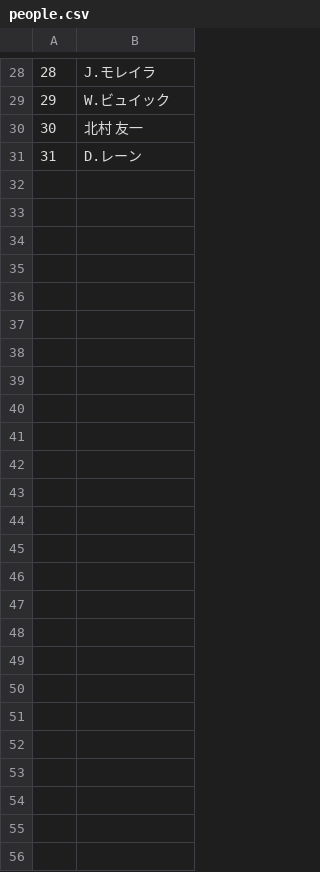
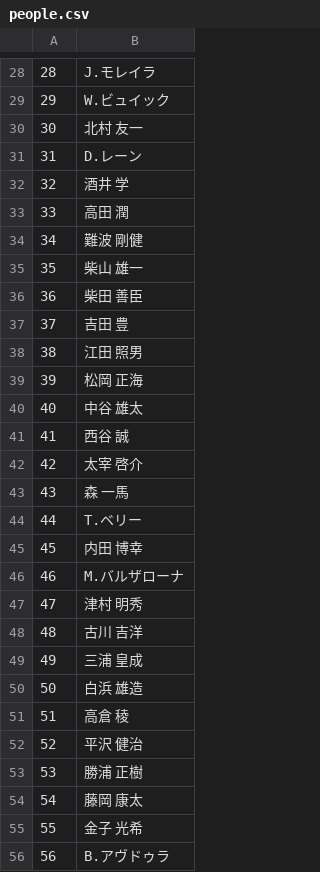
Before and after one commit to tettus23m/report, a CSV file: people.csv, drawn as a sheet; only a part is shown, gaps mark what is left out; the diff covers the shown part only.

Commit message:
Update people.csv

```diff
--- a/people.csv
+++ b/people.csv
@@ -31 +31,26 @@
 31,D.レーン
+32,酒井 学
+33,高田 潤
+34,難波 剛健
+35,柴山 雄一
+36,柴田 善臣
+37,吉田 豊
+38,江田 照男
+39,松岡 正海
+40,中谷 雄太
+41,西谷 誠
+42,太宰 啓介
+43,森 一馬
+44,T.ベリー
+45,内田 博幸
+46,M.バルザローナ
+47,津村 明秀
+48,古川 吉洋
+49,三浦 皇成
+50,白浜 雄造
+51,高倉 稜
+52,平沢 健治
+53,勝浦 正樹
+54,藤岡 康太
+55,金子 光希
+56,	B.アヴドゥラ
```
Also changed, not shown: 1 edited cell elsewhere in this file.
